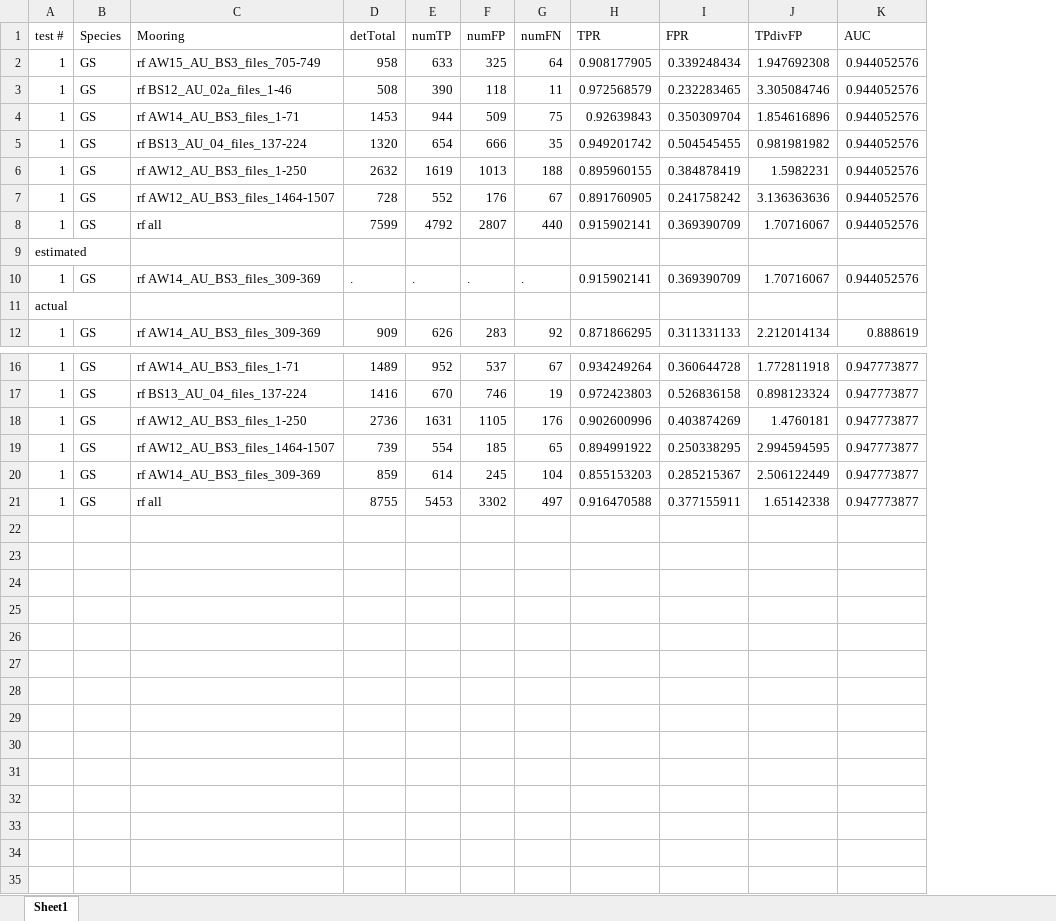
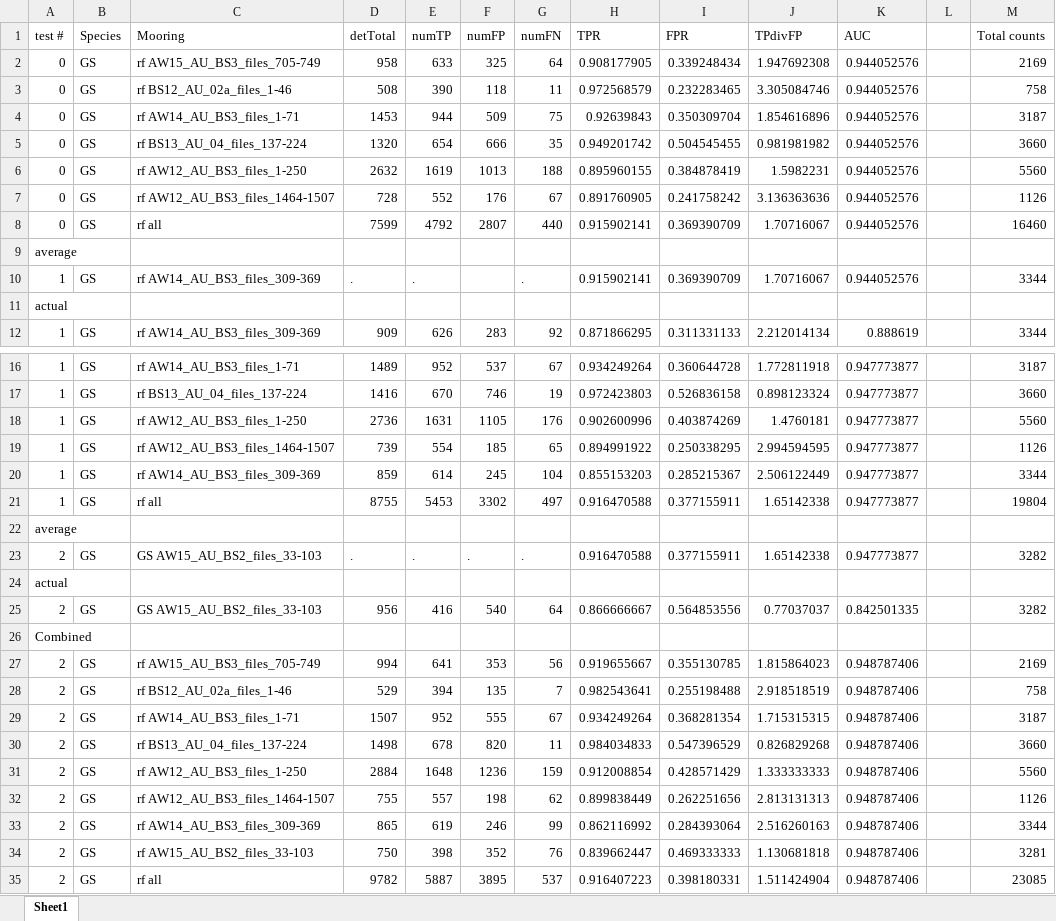
Before and after one commit to DanWoodrich/RavenBLEDscripts, an Excel workbook: Data/Paper/AddDataSummary.xlsx, sheet Sheet1, drawn as a sheet; only a part is shown, gaps mark what is left out; values as stored, in another font and other column widths than the file's, no borders; the diff names each change by its address in the sheet, - before the commit and + after, or states it on an @@ line.

```diff
--- a/Data/Paper/AddDataSummary.xlsx (sheet Sheet1)
+++ b/Data/Paper/AddDataSummary.xlsx (sheet Sheet1)
+column L, empty
+column M (Total counts), rows 2-12: 2169 | 758 | 3187 | 3660 | 5560 | 1126 | 16460 |  | 3344 |  | 3344; rows 16-21: 3187 | 3660 | 5560 | 1126 | 3344 | 19804
-A2:A8 (test #): 1
+A2:A8 (test #): 0
-A9 (test #): estimated
+A9 (test #): average
-F10 (numFP): .
+F10 (numFP): (empty)
+row 22: average
+row 23: 2 | GS | GS AW15_AU_BS2_files_33-103 | . | . | . | . | 0.916470588 | 0.377155911 | 1.65142338 | 0.947773877 |  | 3282
+row 24: actual
+row 25: 2 | GS | GS AW15_AU_BS2_files_33-103 | 956 | 416 | 540 | 64 | 0.866666667 | 0.564853556 | 0.77037037 | 0.842501335 |  | 3282
+row 26: Combined
+row 27: 2 | GS | rf AW15_AU_BS3_files_705-749 | 994 | 641 | 353 | 56 | 0.919655667 | 0.355130785 | 1.815864023 | 0.948787406 |  | 2169
+row 28: 2 | GS | rf BS12_AU_02a_files_1-46 | 529 | 394 | 135 | 7 | 0.982543641 | 0.255198488 | 2.918518519 | 0.948787406 |  | 758
+row 29: 2 | GS | rf AW14_AU_BS3_files_1-71 | 1507 | 952 | 555 | 67 | 0.934249264 | 0.368281354 | 1.715315315 | 0.948787406 |  | 3187
+row 30: 2 | GS | rf BS13_AU_04_files_137-224 | 1498 | 678 | 820 | 11 | 0.984034833 | 0.547396529 | 0.826829268 | 0.948787406 |  | 3660
+row 31: 2 | GS | rf AW12_AU_BS3_files_1-250 | 2884 | 1648 | 1236 | 159 | 0.912008854 | 0.428571429 | 1.333333333 | 0.948787406 |  | 5560
+row 32: 2 | GS | rf AW12_AU_BS3_files_1464-1507 | 755 | 557 | 198 | 62 | 0.899838449 | 0.262251656 | 2.813131313 | 0.948787406 |  | 1126
+row 33: 2 | GS | rf AW14_AU_BS3_files_309-369 | 865 | 619 | 246 | 99 | 0.862116992 | 0.284393064 | 2.516260163 | 0.948787406 |  | 3344
+row 34: 2 | GS | rf AW15_AU_BS2_files_33-103 | 750 | 398 | 352 | 76 | 0.839662447 | 0.469333333 | 1.130681818 | 0.948787406 |  | 3281
+row 35: 2 | GS | rf all | 9782 | 5887 | 3895 | 537 | 0.916407223 | 0.398180331 | 1.511424904 | 0.948787406 |  | 23085
```
Also changed, not shown: 7 other files.
